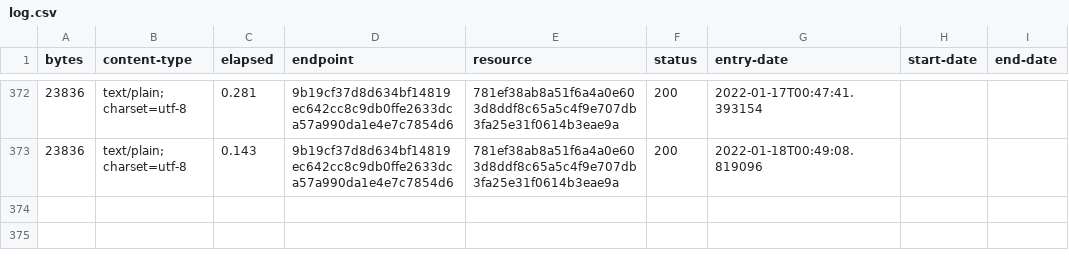
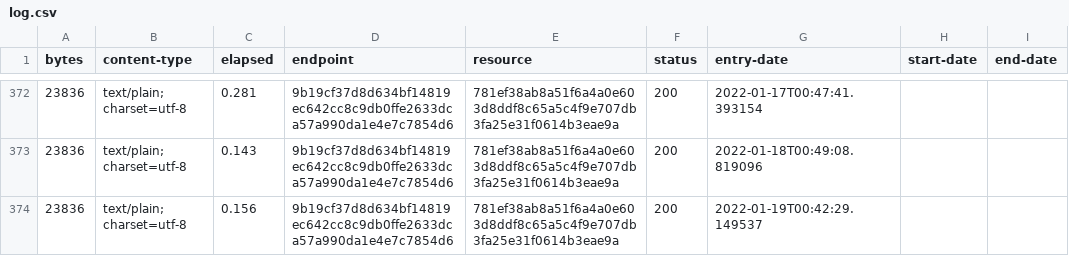
Before and after one commit to digital-land-attic/development-policy-collection, a CSV file: collection/log.csv, drawn as a sheet; only a part is shown, gaps mark what is left out; the diff names each change by its address in the sheet, - before the commit and + after, or states it on an @@ line.

Commit message:
Collection 2022-01-19

```diff
--- a/collection/log.csv
+++ b/collection/log.csv
+row 374: 23836 | text/plain; charset=utf-8 | 0.156 | 9b19cf37d8d634bf14819ec642cc8c9db0ffe2633dca57a990da1e4e7c7854d6 | 781ef38ab8a51f6a4a0e603d8ddf8c65a5c4f9e707db3fa25e31f0614b3eae9a | 200 | 2022-01-19T00:42:29.149537
```
